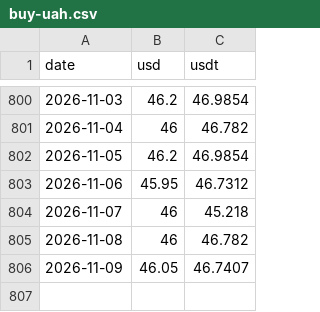
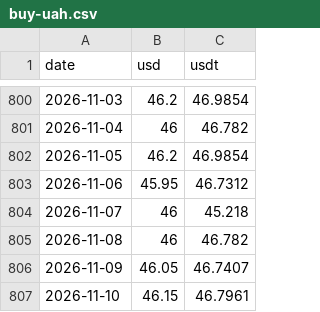
Before and after one commit to volodmrr/currency-bot, a CSV file: data/buy-uah.csv, drawn as a sheet; only a part is shown, gaps mark what is left out; the diff names each change by its address in the sheet, - before the commit and + after, or states it on an @@ line.

```diff
--- a/data/buy-uah.csv
+++ b/data/buy-uah.csv
+row 807: 2026-11-10 | 46.15 | 46.7961
```
Also changed, not shown: data/buy-usd.csv.
